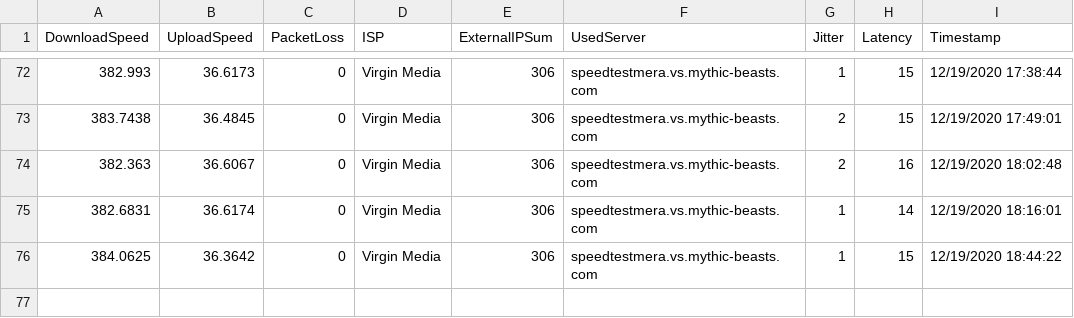
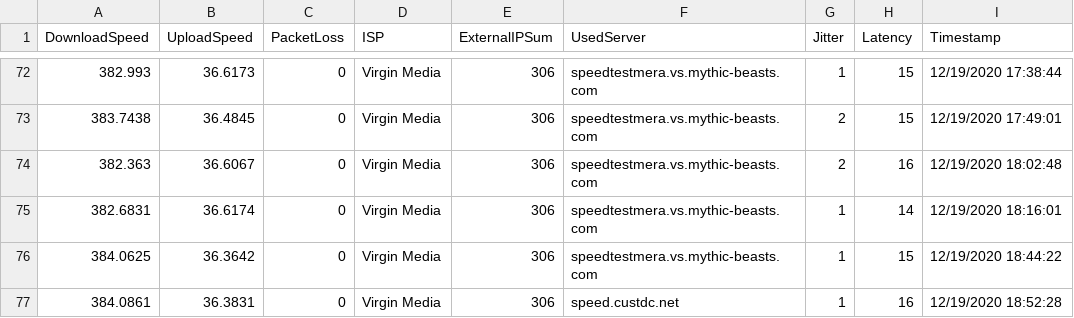
Before and after one commit to matt40k/speedtest, a CSV file: 20201219_virgin_media.csv, drawn as a sheet; only a part is shown, gaps mark what is left out; the diff names each change by its address in the sheet, - before the commit and + after, or states it on an @@ line.

Commit message:
Adding results

```diff
--- a/20201219_virgin_media.csv
+++ b/20201219_virgin_media.csv
+row 77: 384.0861 | 36.3831 | 0 | Virgin Media | 306 | speed.custdc.net | 1 | 16 | 12/19/2020 18:52:28
```
